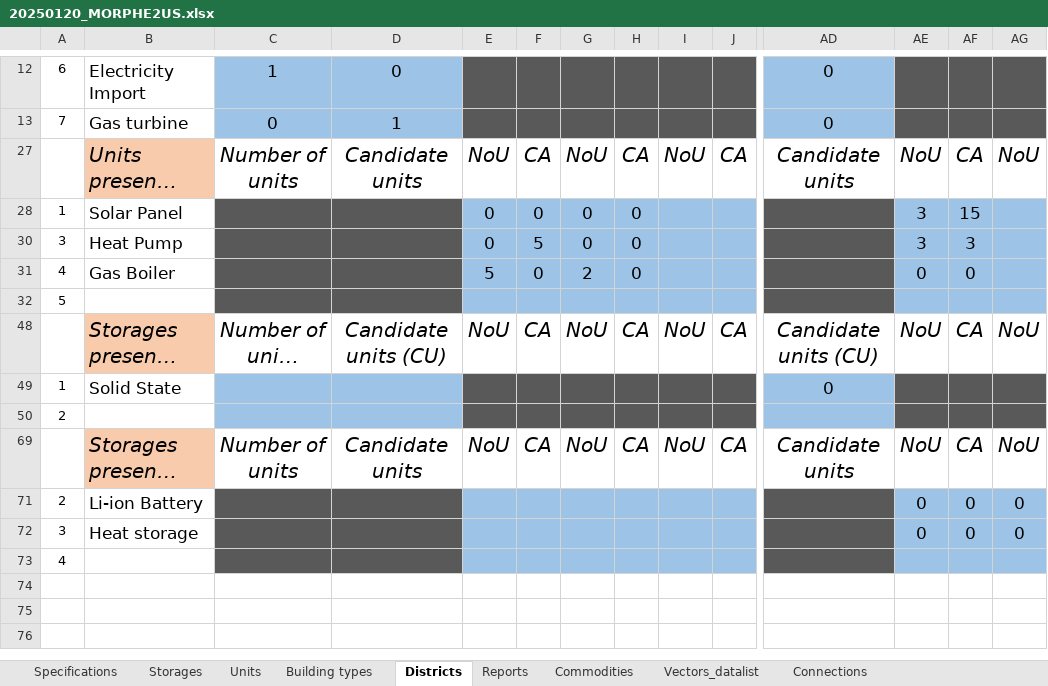
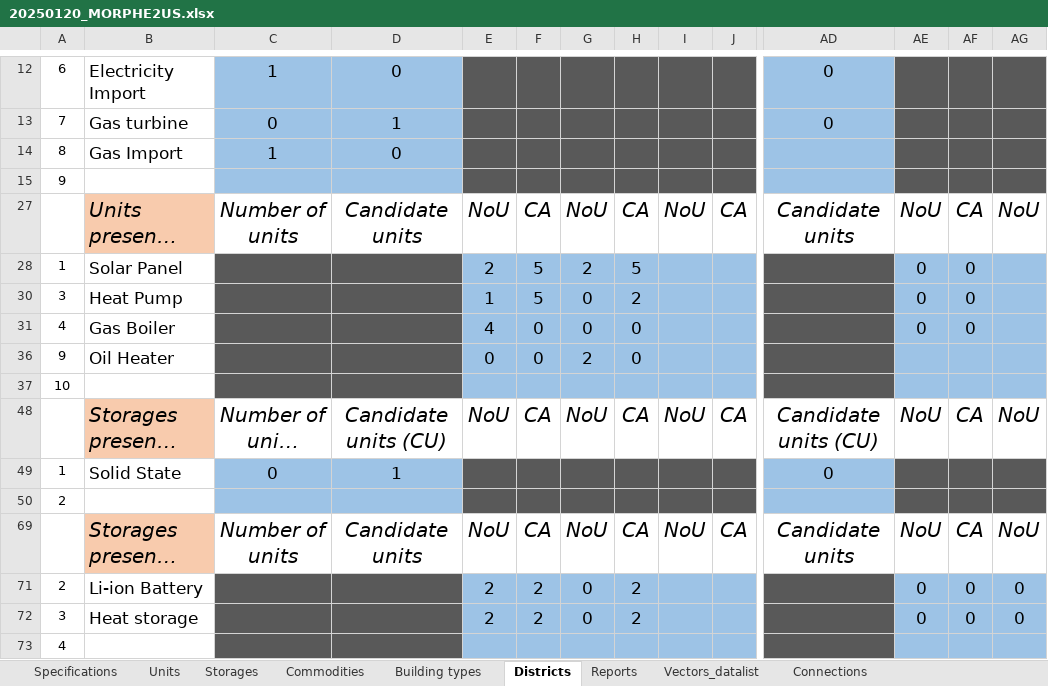
Before and after one commit to tbaptistal/MORPHE2US, an Excel workbook: 20250120_MORPHE2US.xlsx, sheet Districts, drawn as a sheet; only a part is shown, gaps mark what is left out; long unchanged cells end in …; values as stored, in another font and other column widths than the file's, no borders; addresses are those after the commit; rows hold the shown columns only; the diff names each change by its address in the sheet, - before the commit and + after, or states it on an @@ line.

```diff
--- a/20250120_MORPHE2US.xlsx (sheet Districts)
+++ b/20250120_MORPHE2US.xlsx (sheet Districts)
@@ sheet tab order changed: Specifications | Units | Storages | Commodities | Building types | Districts | Reports | Vectors_datalist | Connections @@
+row 14: 8 | Gas Import | 1 | 0
+row 15: 9
-E28: 0
+E28: 2
-F28: 0
+F28: 5
-G28: 0
+G28: 2
-H28: 0
+H28: 5
-AE28: 3
+AE28: 0
-AF28: 15
+AF28: 0
-E30: 0
+E30: 1
-H30: 0
+H30: 2
-AE30: 3
+AE30: 0
-AF30: 3
+AF30: 0
-E31: 5
+E31: 4
-G31: 2
+G31: 0
+row 36: 9 | Oil Heater |  |  | 0 | 0 | 2 | 0
-A37: 5
+A37: 10
-C49: (empty)
+C49: 0
-D49: (empty)
+D49: 1
-E71:E72: (empty)
+E71:E72: 2
-F71:F72: (empty)
+F71:F72: 2
-G71:G72: (empty)
+G71:G72: 0
-H71:H72: (empty)
+H71:H72: 2
```
Also changed, not shown: sheet Vectors_datalist, sheet Specifications, sheet Commodities, sheet Storages, sheet Units, sheet Building types, 1 more sheet, formulas that keep their value, 1 other file.
